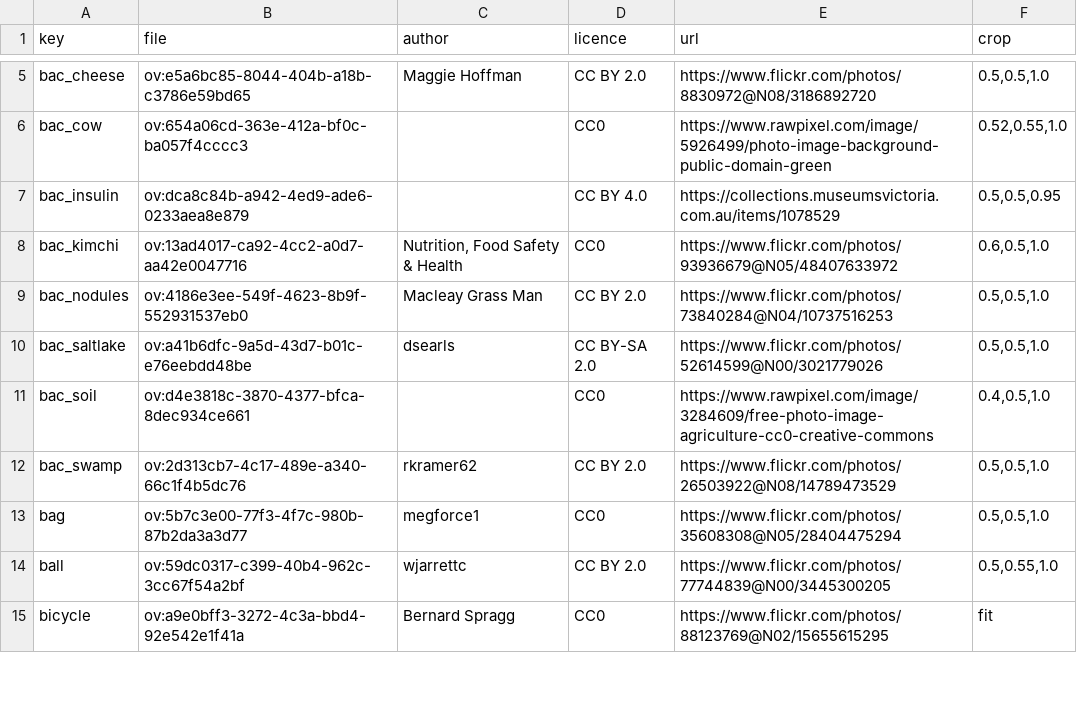
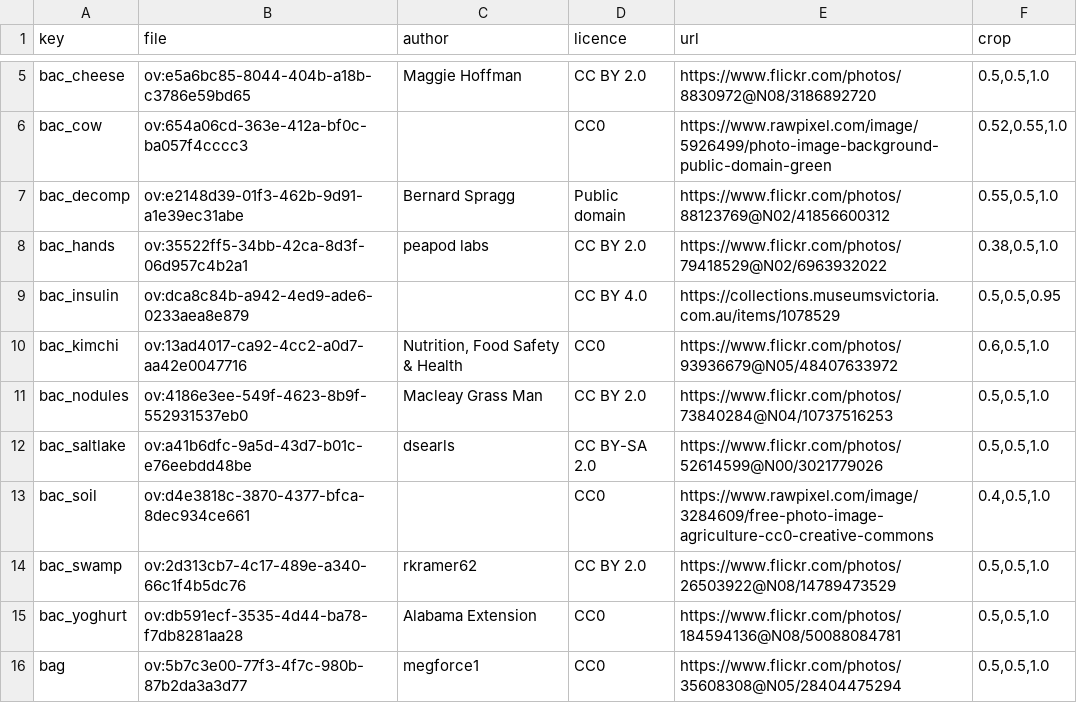
Before and after one commit to chuka1000/teaching, a TSV file: assets/photos/SOURCES.tsv, drawn as a sheet; only a part is shown, gaps mark what is left out; the shorter side is filled out with more unchanged rows; the diff names each change by its address in the sheet, - before the commit and + after, or states it on an @@ line.

```diff
--- a/assets/photos/SOURCES.tsv
+++ b/assets/photos/SOURCES.tsv
+row 7: bac_decomp | ov:e2148d39-01f3-462b-9d91-a1e39ec31abe | Bernard Spragg | Public domain | https://www.flickr.com/photos/88123769@N02/41856600312 | 0.55,0.5,1.0
+row 8: bac_hands | ov:35522ff5-34bb-42ca-8d3f-06d957c4b2a1 | peapod labs | CC BY 2.0 | https://www.flickr.com/photos/79418529@N02/6963932022 | 0.38,0.5,1.0
+row 15: bac_yoghurt | ov:db591ecf-3535-4d44-ba78-f7db8281aa28 | Alabama Extension | CC0 | https://www.flickr.com/photos/184594136@N08/50088084781 | 0.5,0.5,1.0
```
Also changed, not shown: assets/photos/PHOTOS.tsv, 3 other files.
